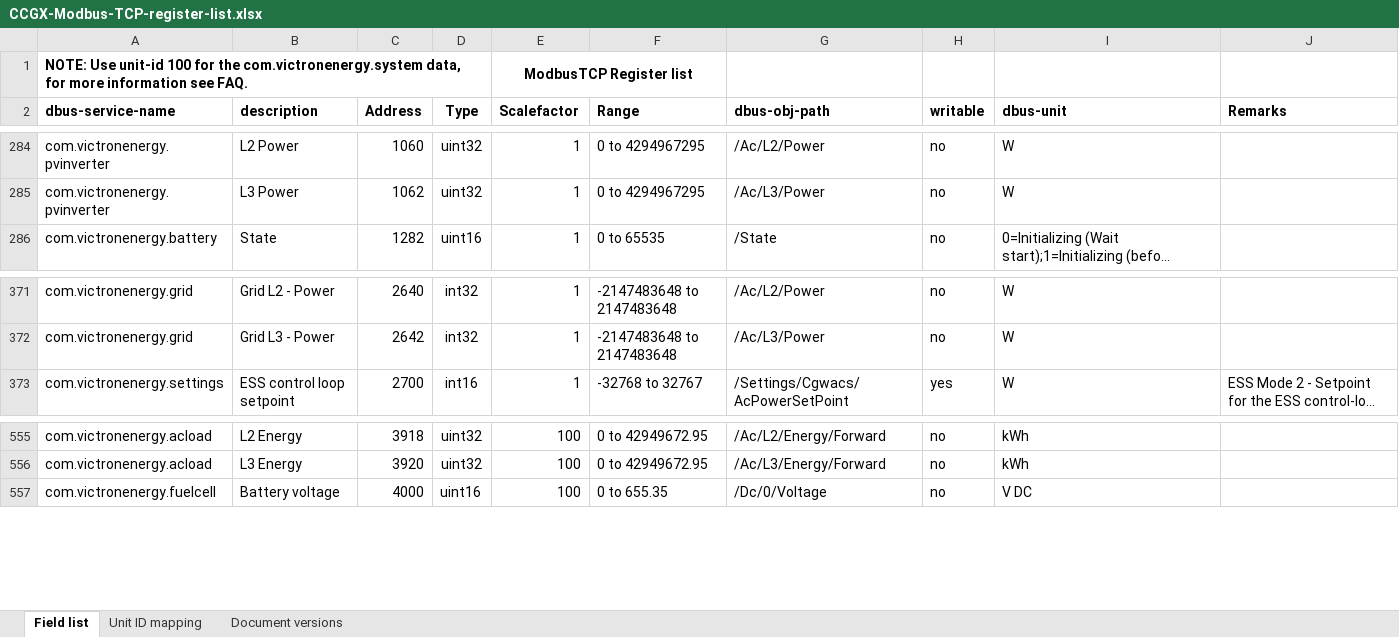
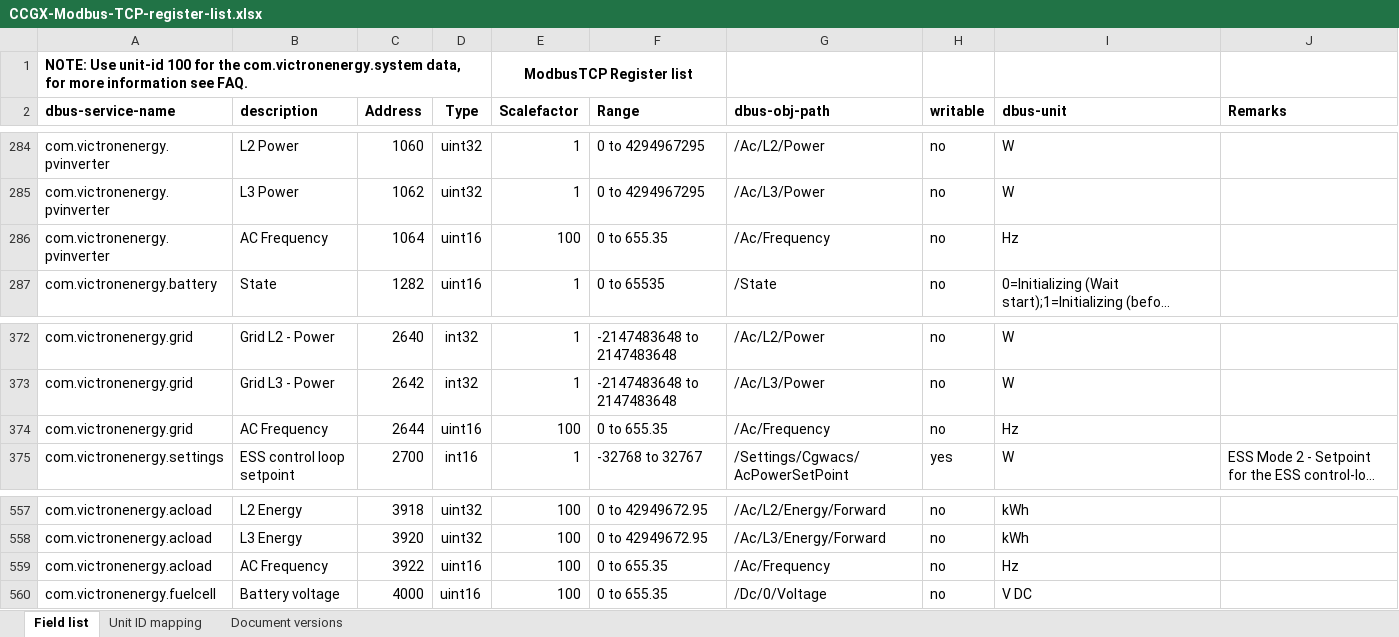
Before and after one commit to victronenergy/dbus_modbustcp, an Excel workbook: CCGX-Modbus-TCP-register-list.xlsx, sheet Field list, drawn as a sheet; only a part is shown, gaps mark what is left out; long unchanged cells end in …; values as stored, in another font and other column widths than the file's, no borders; the diff names each change by its address in the sheet, - before the commit and + after, or states it on an @@ line.

Commit message:
update xlsx

```diff
--- a/CCGX-Modbus-TCP-register-list.xlsx (sheet Field list)
+++ b/CCGX-Modbus-TCP-register-list.xlsx (sheet Field list)
+row 286: com.victronenergy.pvinverter | AC Frequency | 1064 | uint16 | 100 | 0 to 655.35 | /Ac/Frequency | no | Hz
+row 374: com.victronenergy.grid | AC Frequency | 2644 | uint16 | 100 | 0 to 655.35 | /Ac/Frequency | no | Hz
+row 559: com.victronenergy.acload | AC Frequency | 3922 | uint16 | 100 | 0 to 655.35 | /Ac/Frequency | no | Hz
```
Also changed, not shown: sheet Document versions.
